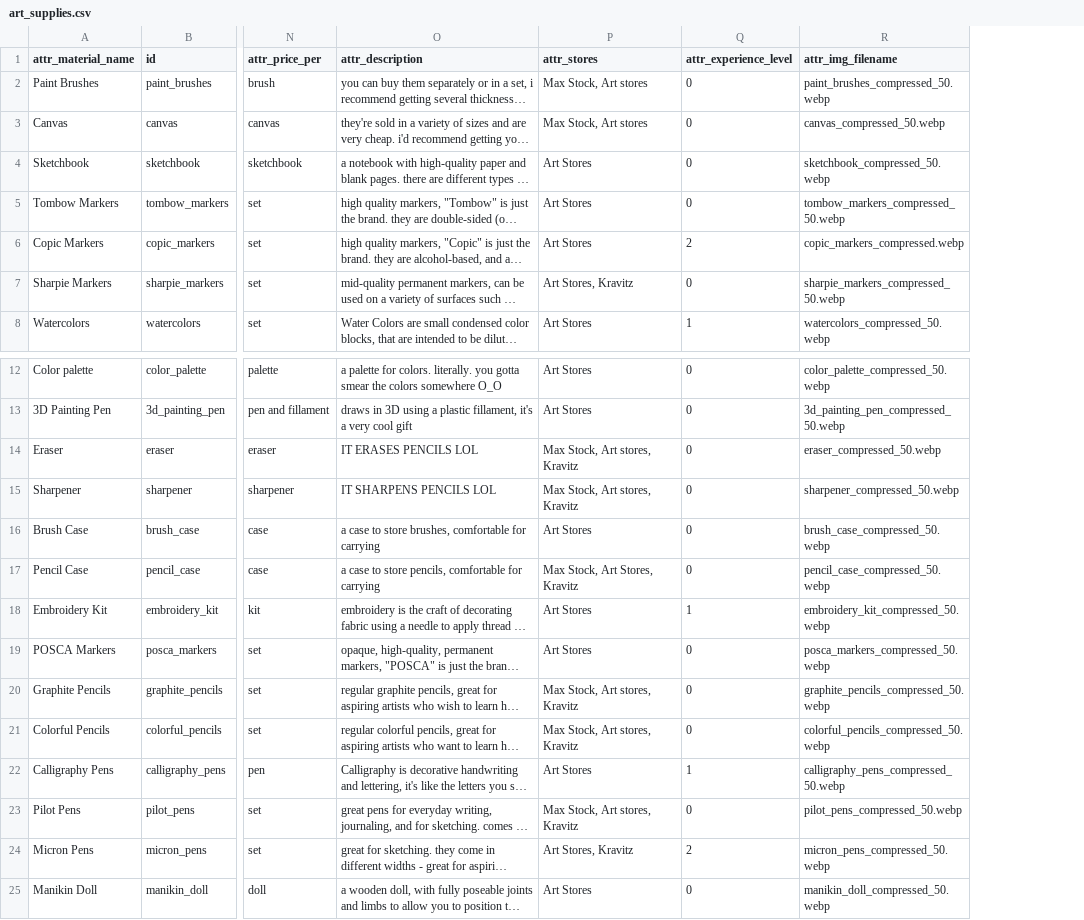
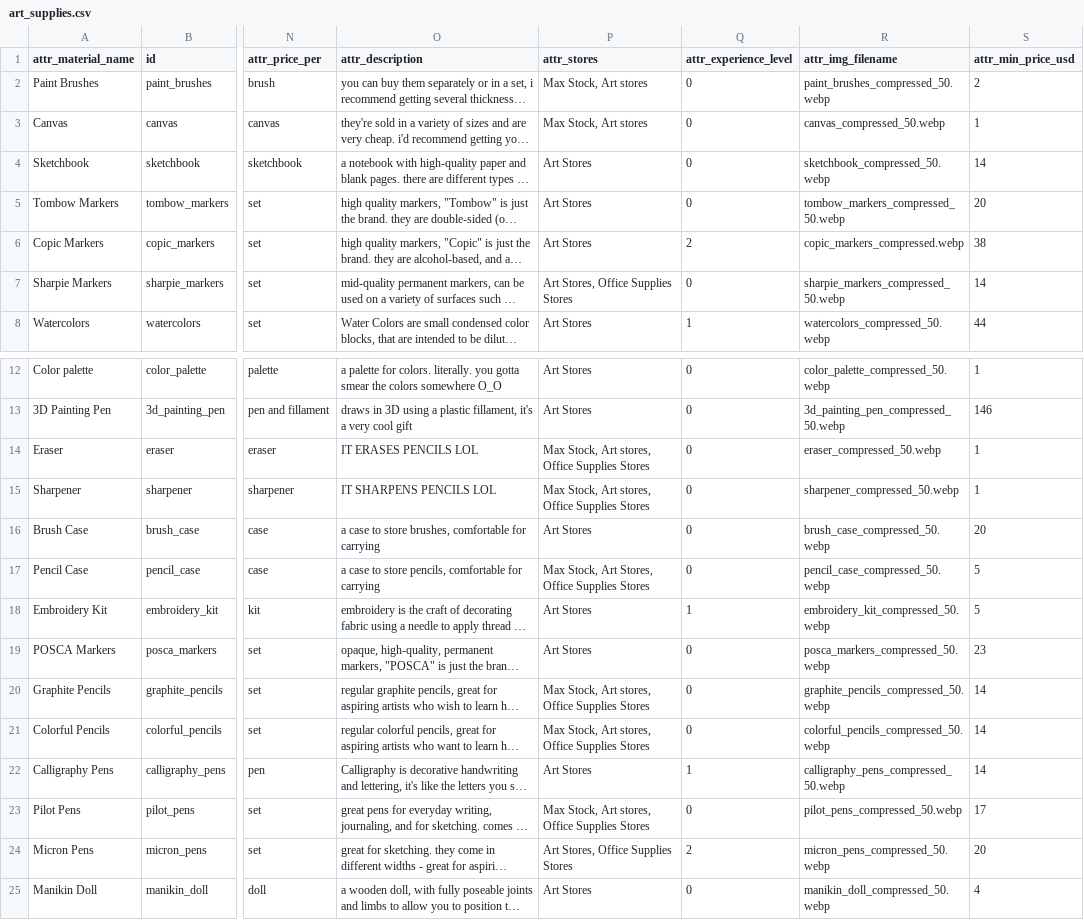
Before and after one commit to evoosa/i_need_art_supplies_help, a CSV file: backend/art_supplies/art_supplies.csv, drawn as a sheet; only a part is shown, gaps mark what is left out; long unchanged cells end in …; the diff names each change by its address in the sheet, - before the commit and + after, or states it on an @@ line.

```diff
--- a/backend/art_supplies/art_supplies.csv
+++ b/backend/art_supplies/art_supplies.csv
+column S (attr_min_price_usd), rows 2-8: 2 | 1 | 14 | 20 | 38 | 14 | 44; rows 12-25: 1 | 146 | 1 | 1 | 20 | 5 | 5 | 23 | 14 | 14 | 14 | 17 | 20 | 4
-P7 (attr_stores): Art Stores, Kravitz
+P7 (attr_stores): Art Stores, Office Supplies Stores
-P14:P15 (attr_stores): Max Stock, Art stores, Kravitz
+P14:P15 (attr_stores): Max Stock, Art stores, Office Supplies Stores
-P17 (attr_stores): Max Stock, Art Stores, Kravitz
+P17 (attr_stores): Max Stock, Art Stores, Office Supplies Stores
-P20:P21 (attr_stores): Max Stock, Art stores, Kravitz
+P20:P21 (attr_stores): Max Stock, Art stores, Office Supplies Stores
-P23 (attr_stores): Max Stock, Art stores, Kravitz
+P23 (attr_stores): Max Stock, Art stores, Office Supplies Stores
-P24 (attr_stores): Art Stores, Kravitz
+P24 (attr_stores): Art Stores, Office Supplies Stores
```
Also changed, not shown: 2 other files.
